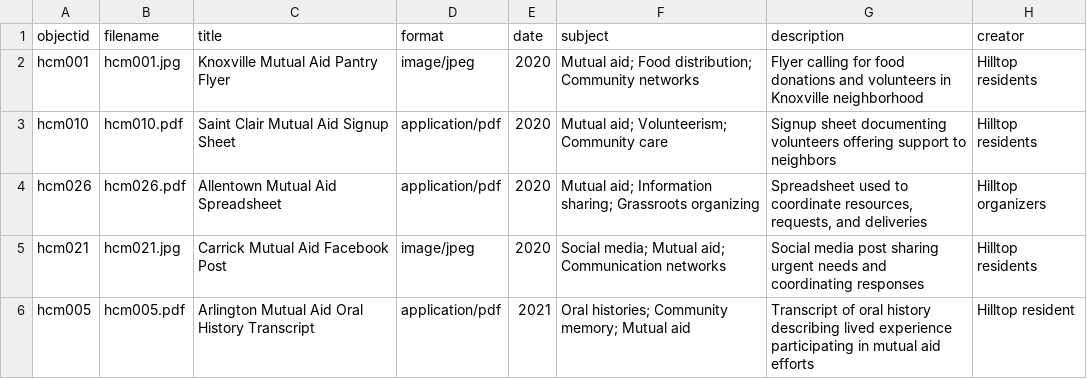
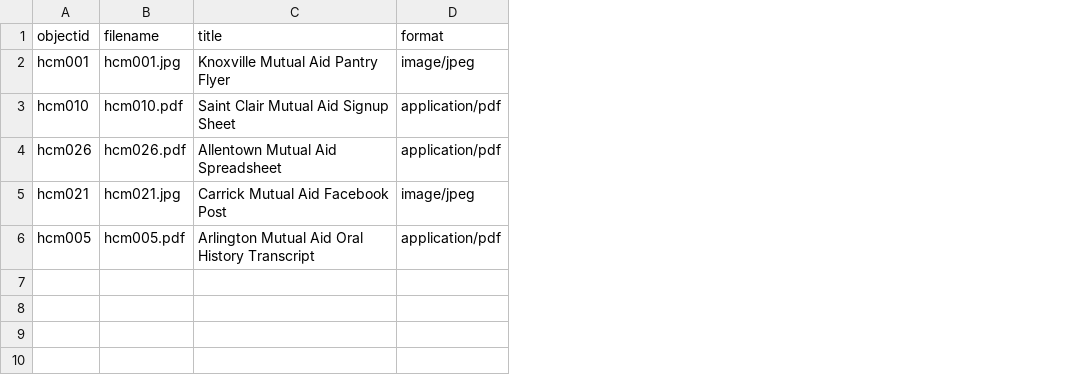
Before and after one commit to vbpr/hilltop-memory-collective-exhibit, a CSV file: _data/config-metadata.csv, drawn as a sheet; the diff names each change by its address in the sheet, - before the commit and + after, or states it on an @@ line.

Commit message:
Update config-metadata.csv

```diff
--- a/_data/config-metadata.csv
+++ b/_data/config-metadata.csv
-column E (date), rows 2-6: 2020 | 2020 | 2020 | 2020 | 2021
-column F (subject), rows 2-6: Mutual aid; Food distribution; Community networks | Mutual aid; Volunteerism; Community care | Mutual aid; Information sharing; Grassroots organizing | Social media; Mutual aid; Communication networks | Oral histories; Community memory; Mutual aid
-column G (description), rows 2-6: Flyer calling for food donations and volunteers in Knoxville neighborhood | Signup sheet documenting volunteers offering support to neighbors | Spreadsheet used to coordinate resources, requests, and deliveries | Social media post sharing urgent needs and coordinating responses | Transcript of oral history describing lived experience participating in mutual aid efforts
-column H (creator), rows 2-6: Hilltop residents | Hilltop residents | Hilltop organizers | Hilltop residents | Hilltop resident
```
